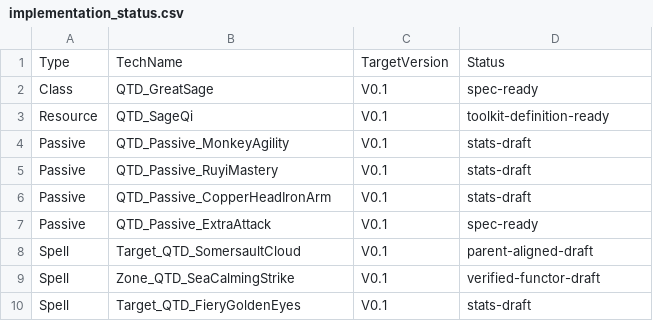
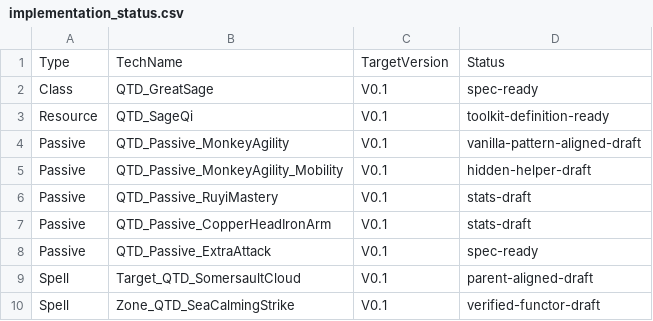
Before and after one commit to welcomelwd/bg3-qitian-dasheng, a CSV file: data/implementation_status.csv, drawn as a sheet; only a part is shown; the shorter side is filled out with more unchanged rows.

Commit message:
feat: implement Monkey Agility defense and fall-damage draft

```diff
--- a/data/implementation_status.csv
+++ b/data/implementation_status.csv
@@ -3,3 +3,4 @@ Class,QTD_GreatSage,V0.1,spec-ready
 Resource,QTD_SageQi,V0.1,toolkit-definition-ready
-Passive,QTD_Passive_MonkeyAgility,V0.1,stats-draft
+Passive,QTD_Passive_MonkeyAgility,V0.1,vanilla-pattern-aligned-draft
+Passive,QTD_Passive_MonkeyAgility_Mobility,V0.1,hidden-helper-draft
 Passive,QTD_Passive_RuyiMastery,V0.1,stats-draft
```
Also changed, not shown: data/progressions.csv, data/runtime_validation_matrix.csv, 6 other files.
